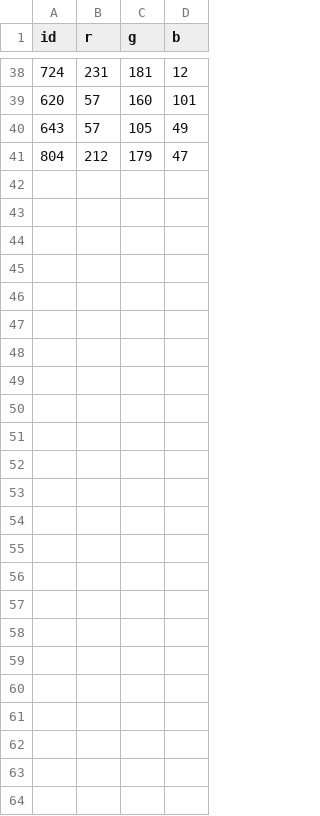
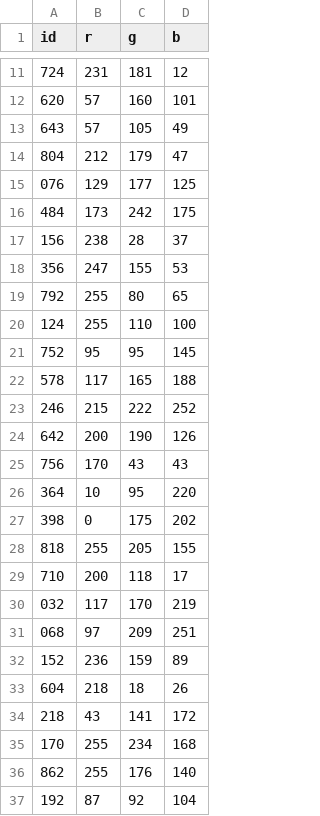
Before and after one commit to Reagan-Davis/Reagan-Davis.github.io, a CSV file: webmapping/color.csv, drawn as a sheet; only a part is shown, gaps mark what is left out; the diff covers the shown part only.

```diff
--- a/webmapping/color.csv
+++ b/webmapping/color.csv
@@ -41 +14,24 @@ id,r,g,b
 804,212,179,47
+076,129,177,125
+484,173,242,175
+156,238,28,37
+356,247,155,53
+792,255,80,65
+124,255,110,100
+752,95,95,145
+578,117,165,188
+246,215,222,252
+642,200,190,126
+756,170,43,43
+364,10,95,220
+398,0,175,202
+818,255,205,155
+710,200,118,17
+032,117,170,219
+068,97,209,251
+152,236,159,89
+604,218,18,26
+218,43,141,172
+170,255,234,168
+862,255,176,140
+192,87,92,104
```
Also changed, not shown: 27 removed rows elsewhere in this file, 1 other file.
